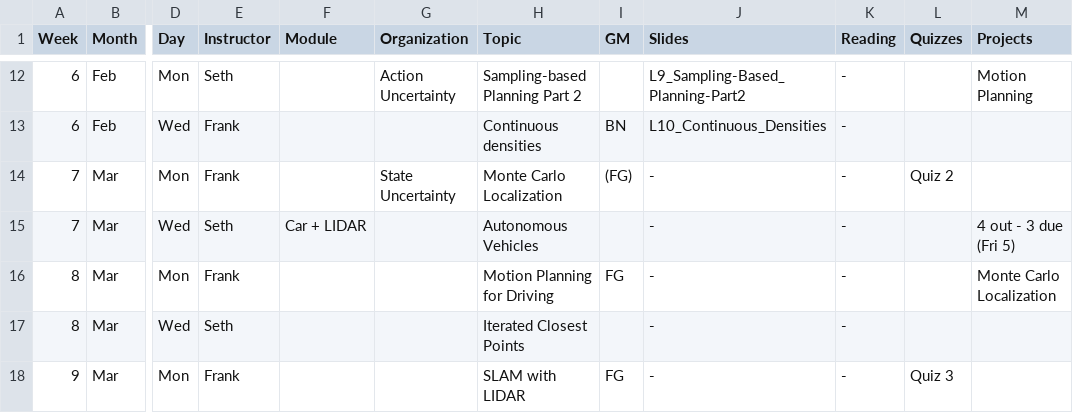
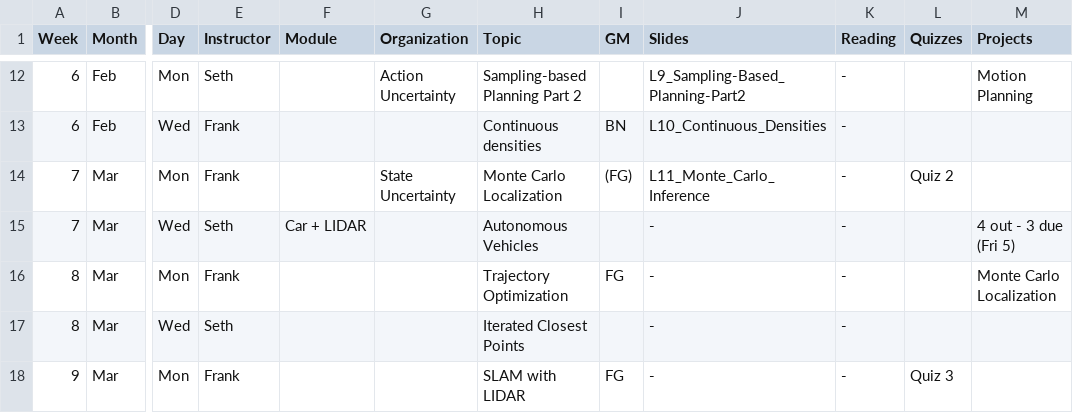
Before and after one commit to dellaert/22F-3630, a CSV file: _data/21S-3630-Schedule.csv, drawn as a sheet; only a part is shown, gaps mark what is left out; the diff names each change by its address in the sheet, - before the commit and + after, or states it on an @@ line.

```diff
--- a/_data/21S-3630-Schedule.csv
+++ b/_data/21S-3630-Schedule.csv
-J14 (Slides): -
+J14 (Slides): L11_Monte_Carlo_Inference
-H16 (Topic): Motion Planning for Driving
+H16 (Topic): Trajectory Optimization
```
Also changed, not shown: 1 other file.
